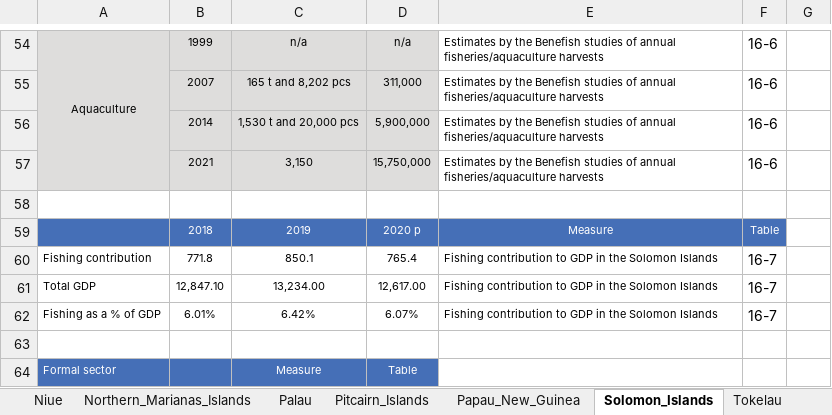
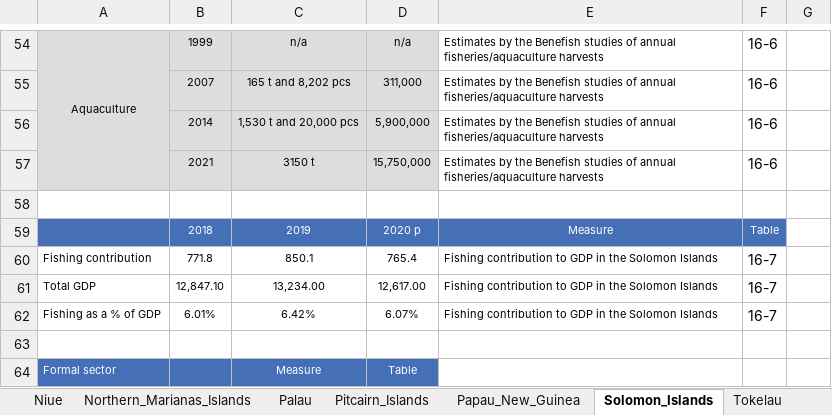
Before and after one commit to PacificCommunity/Benefish_Data_Collection, an Excel workbook: Data_Raw/Manually_Collected_Data_Version2.xlsx, sheet Solomon_Islands, drawn as a sheet; only a part is shown, gaps mark what is left out; values as stored, in another font and other column widths than the file's, no borders; the diff names each change by its address in the sheet, - before the commit and + after, or states it on an @@ line.

```diff
--- a/Data_Raw/Manually_Collected_Data_Version2.xlsx (sheet Solomon_Islands)
+++ b/Data_Raw/Manually_Collected_Data_Version2.xlsx (sheet Solomon_Islands)
-C57: 3,150
+C57: 3150 t
```
Also changed, not shown: sheet Nauru, sheet Samoa, sheet Tonga, sheet French_Polynesia, other sheet tabs, 53 other files.
